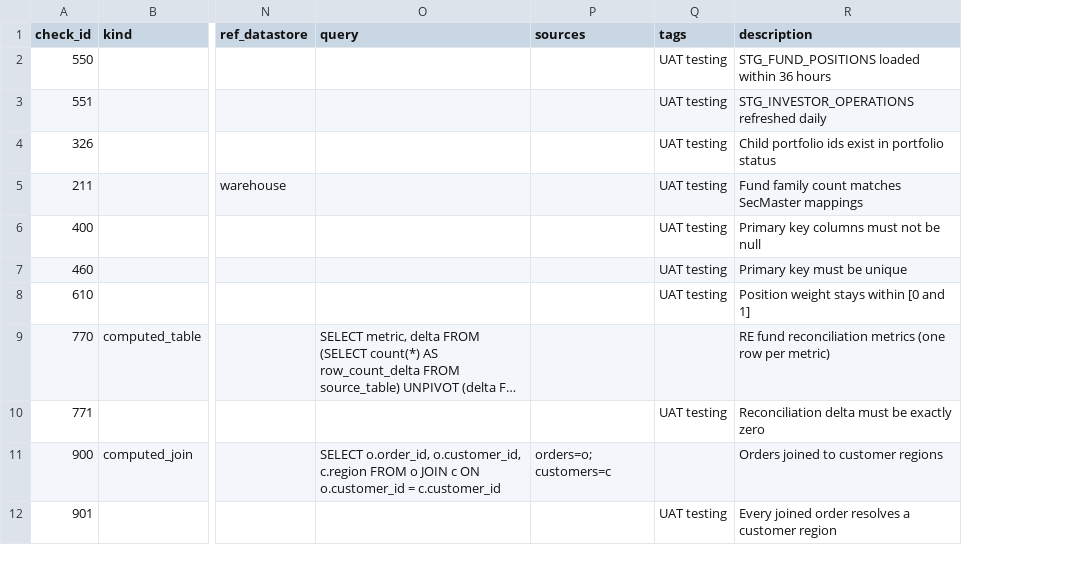
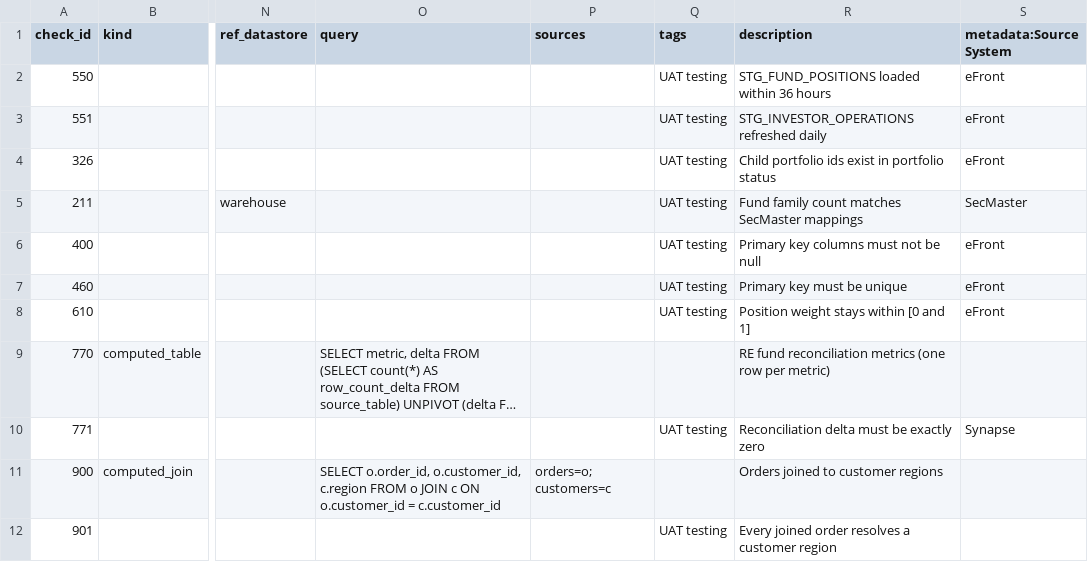
Before and after one commit to Qualytics/qualytics-cli, a CSV file: docs/examples/check-sheet-example.csv, drawn as a sheet; only a part is shown, gaps mark what is left out; long unchanged cells end in …; the diff names each change by its address in the sheet, - before the commit and + after, or states it on an @@ line.

```diff
--- a/docs/examples/check-sheet-example.csv
+++ b/docs/examples/check-sheet-example.csv
+column S (metadata:Source System), rows 2-10: eFront | eFront | eFront | SecMaster | eFront | eFront | eFront |  | Synapse
```
Also changed, not shown: 1 other file.
